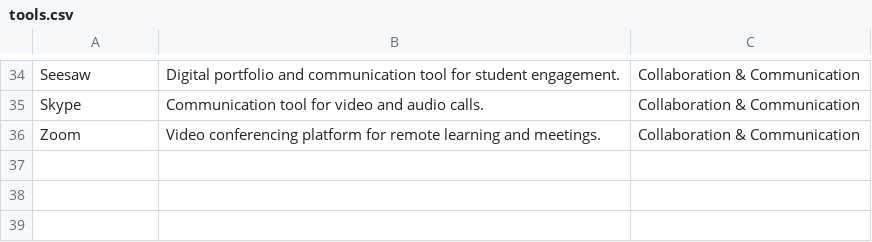
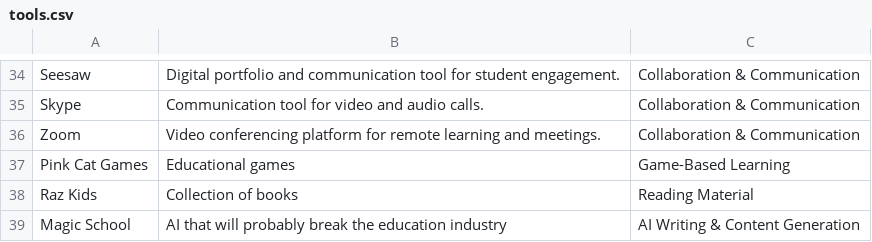
Before and after one commit to joaoatienzauap/ece1522cTechnology, a CSV file: tools.csv, drawn as a sheet; only a part is shown, gaps mark what is left out; the diff names each change by its address in the sheet, - before the commit and + after, or states it on an @@ line.

Commit message:
Update tools.csv

```diff
--- a/tools.csv
+++ b/tools.csv
+row 37: Pink Cat Games | Educational games | Game-Based Learning
+row 38: Raz Kids | Collection of books | Reading Material
+row 39: Magic School | AI that will probably break the education industry | AI Writing & Content Generation
```
